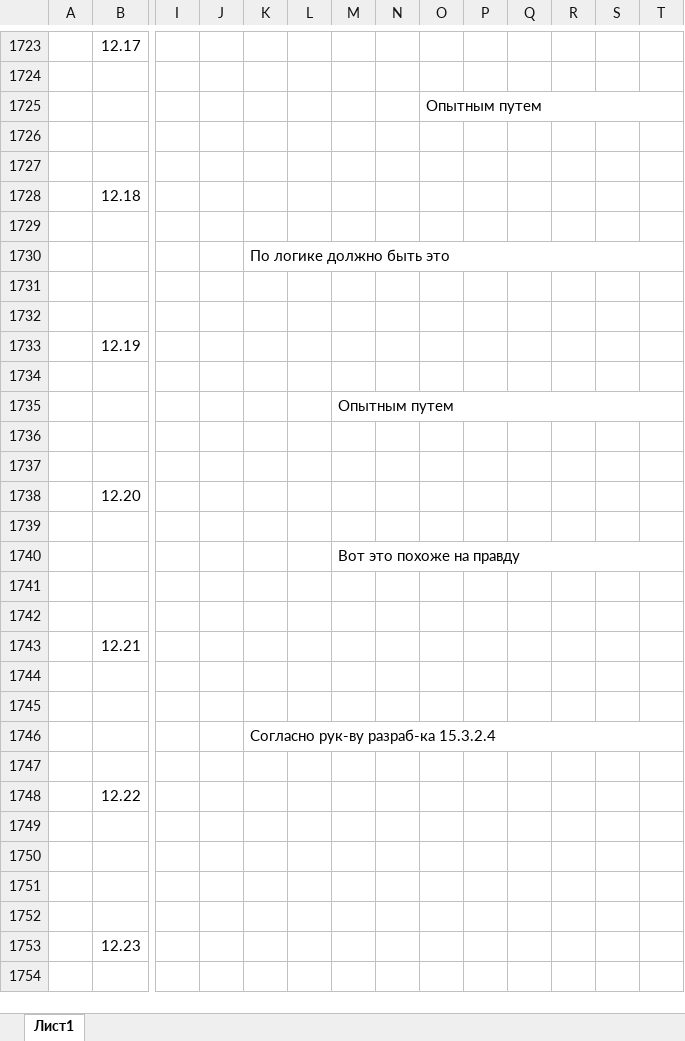
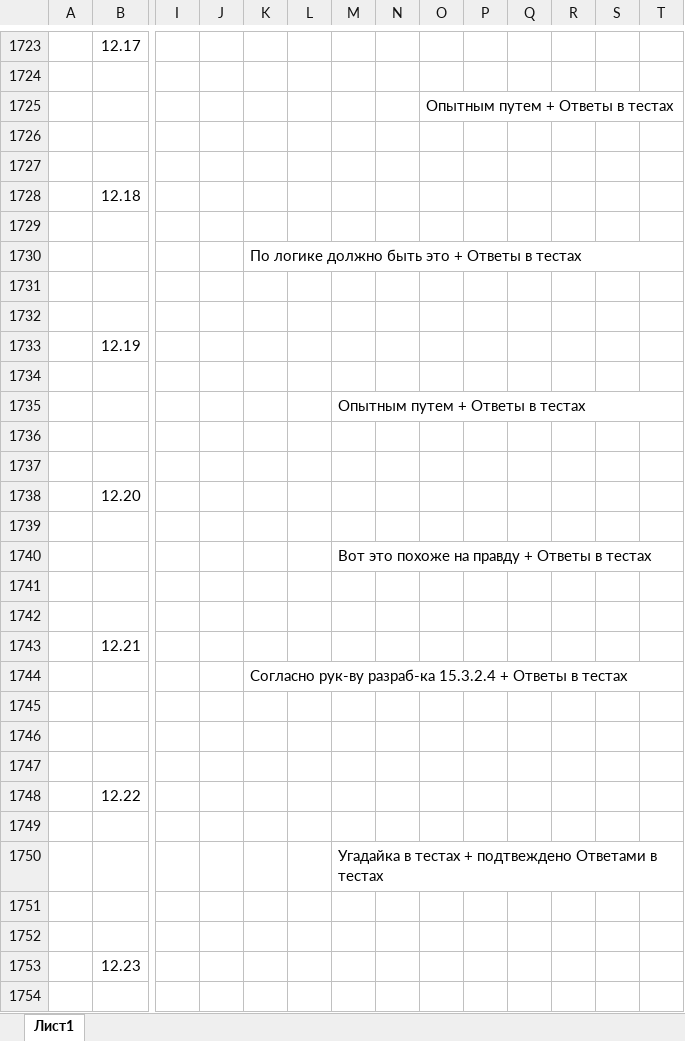
Before and after one commit to ivankoff/1c-admin-exam-prep, an Excel workbook: Q&A.xlsx, sheet Лист1, drawn as a sheet; only a part is shown, gaps mark what is left out; values as stored, in another font and other column widths than the file's, no cell formats; removed rows and columns are numbered as before the commit, all else as after; the diff covers the shown part only; the diff names each change by its address in the sheet, - before the commit and + after, or states it on an @@ line.

```diff
--- a/Q&A.xlsx (sheet Лист1)
+++ b/Q&A.xlsx (sheet Лист1)
-O1725: Опытным путем
+O1725: Опытным путем + Ответы в тестах
-K1730: По логике должно быть это
+K1730: По логике должно быть это + Ответы в тестах
-M1735: Опытным путем
+M1735: Опытным путем + Ответы в тестах
-M1740: Вот это похоже на правду
+M1740: Вот это похоже на правду + Ответы в тестах
-K1744: (empty)
+K1744: Согласно рук-ву разраб-ка 15.3.2.4 + Ответы в тестах
+K1744:T1744 merged
-K1746: Согласно рук-ву разраб-ка 15.3.2.4
+K1746: (empty)
-K1746:T1746 merged
-M1750: (empty)
+M1750: Угадайка в тестах + подтвеждено Ответами в тестах
+M1750:T1750 merged
```
Also changed, not shown: 137 added rows, 18 edited cells and merged cells elsewhere in this sheet, cell formats.
